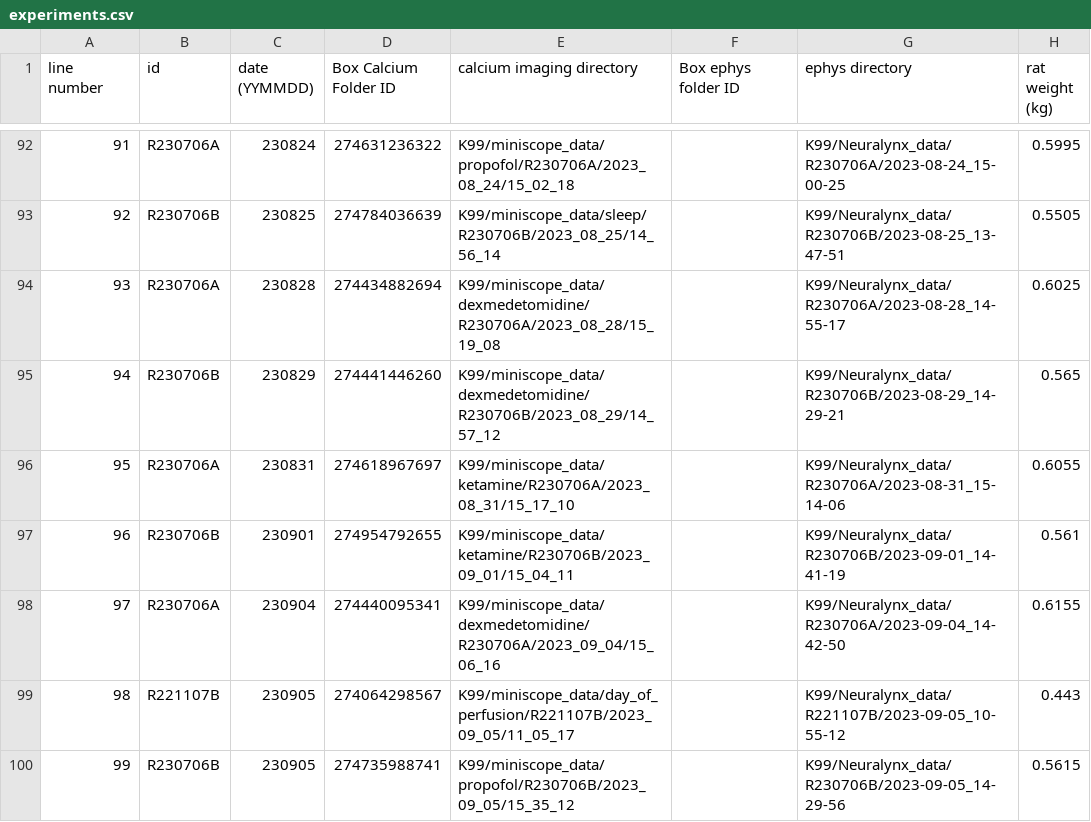
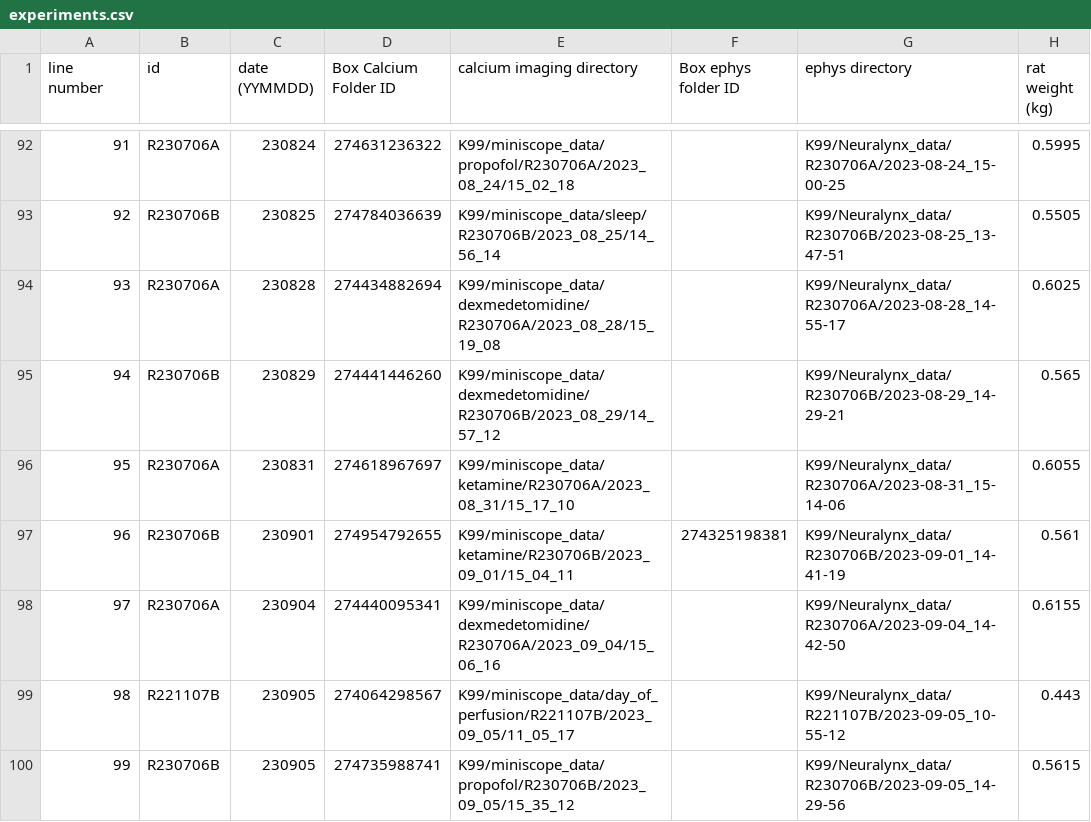
Before and after one commit to emelon8/ACE-NeuroTools, a CSV file: data/experiments.csv, drawn as a sheet; only a part is shown, gaps mark what is left out; the diff names each change by its address in the sheet, - before the commit and + after, or states it on an @@ line.

Commit message:
personalizations and experimentation

```diff
--- a/data/experiments.csv
+++ b/data/experiments.csv
-F97 (Box ephys folder ID): (empty)
+F97 (Box ephys folder ID): 274325198381
```
Also changed, not shown: data/analysis_parameters.csv, 9 other files.
